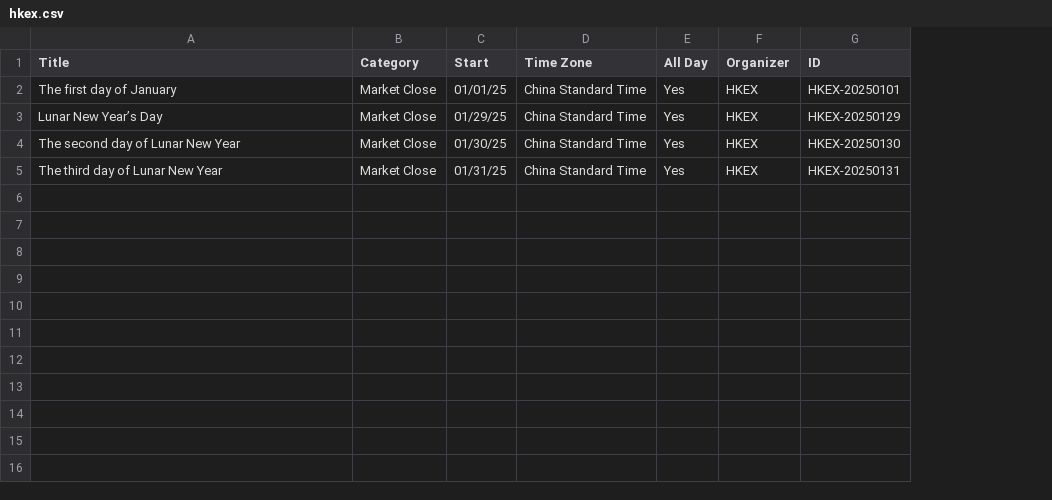
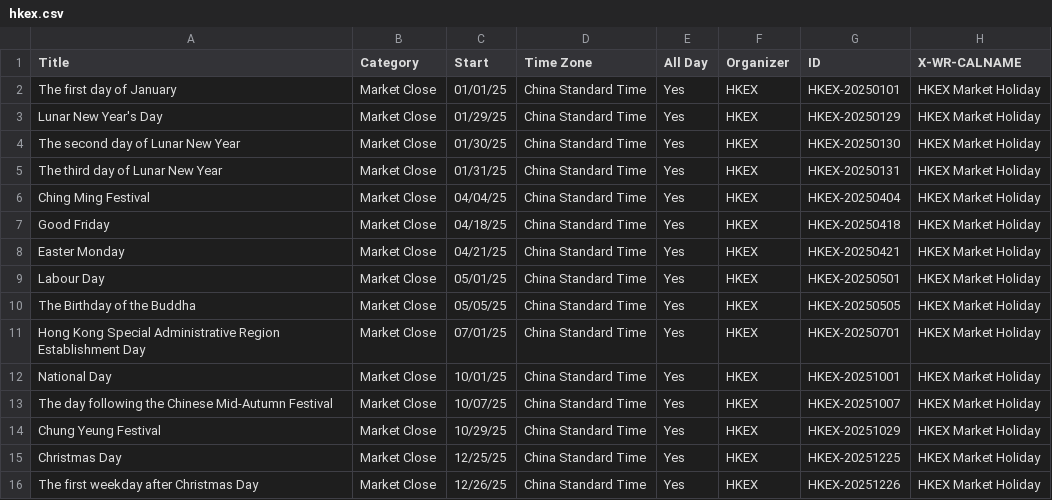
Before and after one commit to littlenoira/market-holidays, a CSV file: data/raw/hkex.csv, drawn as a sheet; the diff names each change by its address in the sheet, - before the commit and + after, or states it on an @@ line.

Commit message:
HKEX 2025

```diff
--- a/data/raw/hkex.csv
+++ b/data/raw/hkex.csv
+column H (X-WR-CALNAME), rows 2-5: all HKEX Market Holiday
-A3 (Title): Lunar New Year’s Day
+A3 (Title): Lunar New Year's Day
+row 6: Ching Ming Festival | Market Close | 04/04/25 | China Standard Time | Yes | HKEX | HKEX-20250404 | HKEX Market Holiday
+row 7: Good Friday | Market Close | 04/18/25 | China Standard Time | Yes | HKEX | HKEX-20250418 | HKEX Market Holiday
+row 8: Easter Monday | Market Close | 04/21/25 | China Standard Time | Yes | HKEX | HKEX-20250421 | HKEX Market Holiday
+row 9: Labour Day | Market Close | 05/01/25 | China Standard Time | Yes | HKEX | HKEX-20250501 | HKEX Market Holiday
+row 10: The Birthday of the Buddha | Market Close | 05/05/25 | China Standard Time | Yes | HKEX | HKEX-20250505 | HKEX Market Holiday
+row 11: Hong Kong Special Administrative Region Establishment Day | Market Close | 07/01/25 | China Standard Time | Yes | HKEX | HKEX-20250701 | HKEX Market Holiday
+row 12: National Day | Market Close | 10/01/25 | China Standard Time | Yes | HKEX | HKEX-20251001 | HKEX Market Holiday
+row 13: The day following the Chinese Mid-Autumn Festival | Market Close | 10/07/25 | China Standard Time | Yes | HKEX | HKEX-20251007 | HKEX Market Holiday
+row 14: Chung Yeung Festival | Market Close | 10/29/25 | China Standard Time | Yes | HKEX | HKEX-20251029 | HKEX Market Holiday
+row 15: Christmas Day | Market Close | 12/25/25 | China Standard Time | Yes | HKEX | HKEX-20251225 | HKEX Market Holiday
+row 16: The first weekday after Christmas Day | Market Close | 12/26/25 | China Standard Time | Yes | HKEX | HKEX-20251226 | HKEX Market Holiday
```
Also changed, not shown: 1 other file.
